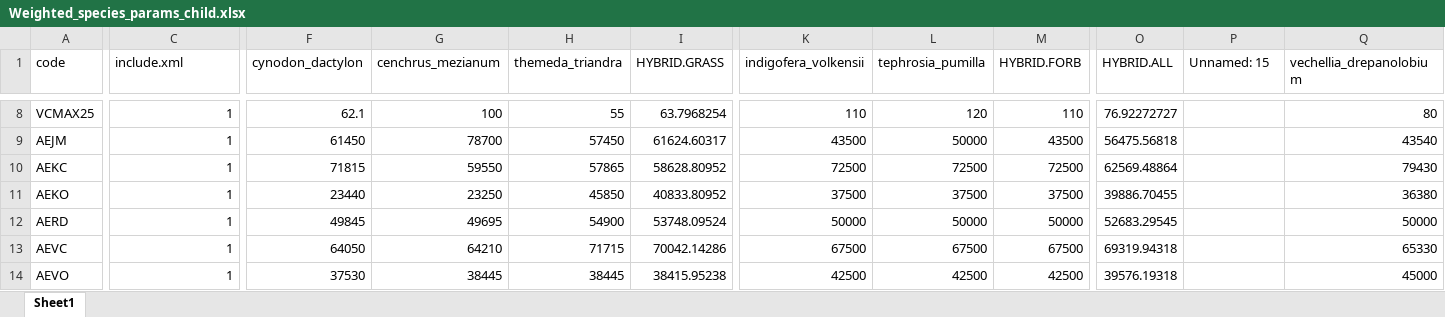
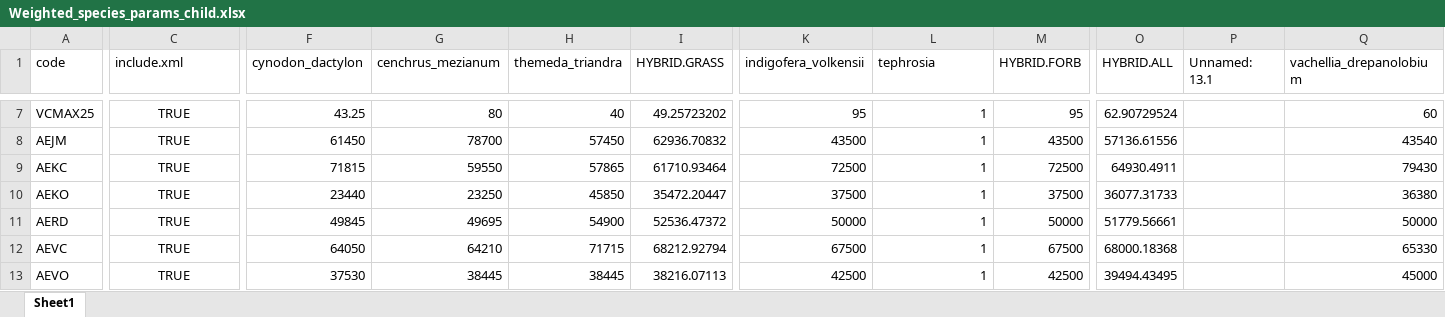
Before and after one commit to James-Hawkins/Kapiti.soil.C.modelling, an Excel workbook: projects/KE_Kapiti_Eddy_July/data/Weighted_species_params_child.xlsx, sheet Sheet1, drawn as a sheet; only a part is shown, gaps mark what is left out; values as stored, in another font and other column widths than the file's, no borders; addresses are those after the commit; the diff covers the shown part only; the diff names each change by its address in the sheet, - before the commit and + after, or states it on an @@ line.

```diff
--- a/projects/KE_Kapiti_Eddy_July/data/Weighted_species_params_child.xlsx (sheet Sheet1)
+++ b/projects/KE_Kapiti_Eddy_July/data/Weighted_species_params_child.xlsx (sheet Sheet1)
-L1: tephrosia_pumilla
+L1: tephrosia
-P1: Unnamed: 15
+P1: Unnamed: 13.1
-Q1: vechellia_drepanolobium
+Q1: vachellia_drepanolobium
-C7:C13 alignment: right
+C7:C13 alignment: center
-C7:C13 (include.xml): 1
+C7:C13 (include.xml): TRUE
-F7 (cynodon_dactylon): 62.1
+F7 (cynodon_dactylon): 43.25
-G7 (cenchrus_mezianum): 100
+G7 (cenchrus_mezianum): 80
-H7 (themeda_triandra): 55
+H7 (themeda_triandra): 40
-I7 (HYBRID.GRASS): 63.7968254
+I7 (HYBRID.GRASS): 49.25723202
-K7 (indigofera_volkensii): 110
+K7 (indigofera_volkensii): 95
-L7 (tephrosia): 120
+L7 (tephrosia): 1
-M7 (HYBRID.FORB): 110
+M7 (HYBRID.FORB): 95
-O7 (HYBRID.ALL): 76.92272727
+O7 (HYBRID.ALL): 62.90729524
-Q7 (vachellia_drepanolobium): 80
+Q7 (vachellia_drepanolobium): 60
-I8 (HYBRID.GRASS): 61624.60317
+I8 (HYBRID.GRASS): 62936.70832
-L8 (tephrosia): 50000
+L8 (tephrosia): 1
-O8 (HYBRID.ALL): 56475.56818
+O8 (HYBRID.ALL): 57136.61556
-I9 (HYBRID.GRASS): 58628.80952
+I9 (HYBRID.GRASS): 61710.93464
-L9 (tephrosia): 72500
+L9 (tephrosia): 1
-O9 (HYBRID.ALL): 62569.48864
+O9 (HYBRID.ALL): 64930.4911
-I10 (HYBRID.GRASS): 40833.80952
+I10 (HYBRID.GRASS): 35472.20447
-L10 (tephrosia): 37500
+L10 (tephrosia): 1
-O10 (HYBRID.ALL): 39886.70455
+O10 (HYBRID.ALL): 36077.31733
-I11 (HYBRID.GRASS): 53748.09524
+I11 (HYBRID.GRASS): 52536.47372
-L11 (tephrosia): 50000
+L11 (tephrosia): 1
-O11 (HYBRID.ALL): 52683.29545
+O11 (HYBRID.ALL): 51779.56661
-I12 (HYBRID.GRASS): 70042.14286
+I12 (HYBRID.GRASS): 68212.92794
-L12 (tephrosia): 67500
+L12 (tephrosia): 1
-O12 (HYBRID.ALL): 69319.94318
+O12 (HYBRID.ALL): 68000.18368
-I13 (HYBRID.GRASS): 38415.95238
+I13 (HYBRID.GRASS): 38216.07113
-L13 (tephrosia): 42500
+L13 (tephrosia): 1
-O13 (HYBRID.ALL): 39576.19318
+O13 (HYBRID.ALL): 39494.43495
```
Also changed, not shown: 10 removed rows, 273 edited cells and cell formats elsewhere in this sheet, projects/KE_Kapiti_Eddy_July/data/Kapiti_LDNDC_data_Master.xlsx, projects/KE_Kapiti_Eddy_July/data/Species_params_GEMINI.xlsm, 47 other files.
